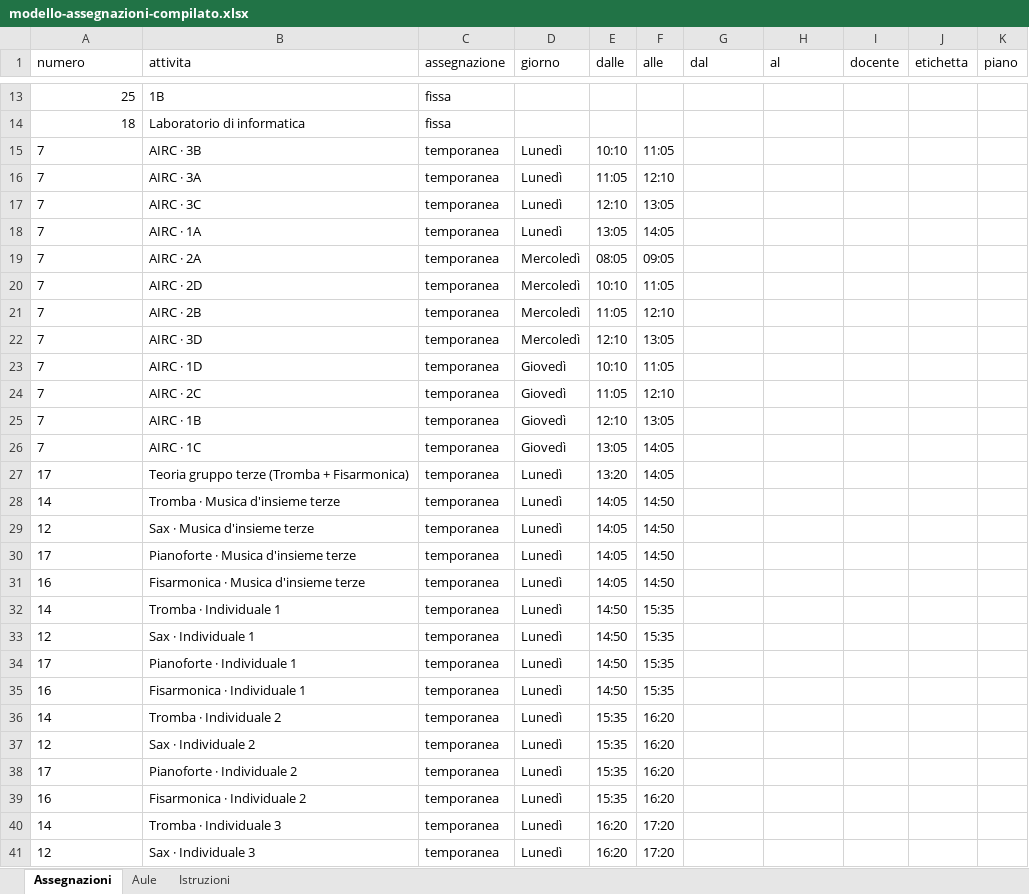
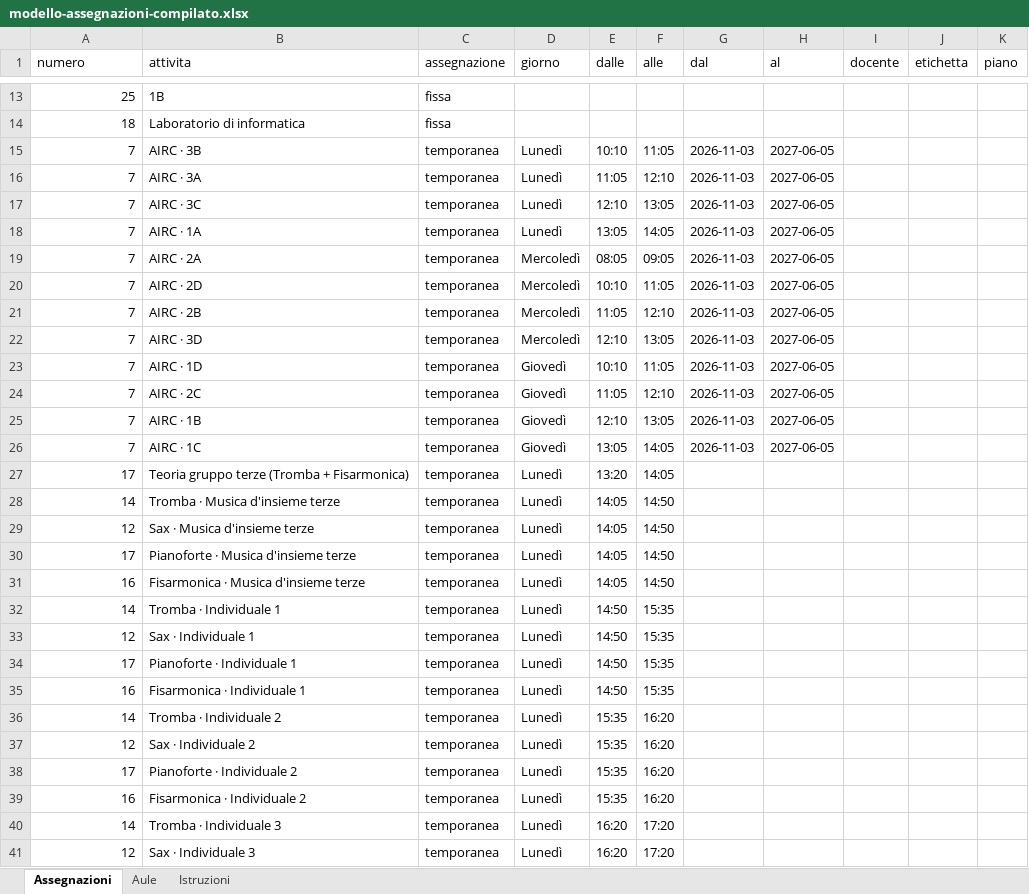
Before and after one commit to dati-grezzi/MestSpace, an Excel workbook: data/modello-assegnazioni-compilato.xlsx, sheet Assegnazioni, drawn as a sheet; only a part is shown, gaps mark what is left out; values as stored, in another font and other column widths than the file's, no borders; the diff covers the shown part only; the diff names each change by its address in the sheet, - before the commit and + after, or states it on an @@ line.

```diff
--- a/data/modello-assegnazioni-compilato.xlsx (sheet Assegnazioni)
+++ b/data/modello-assegnazioni-compilato.xlsx (sheet Assegnazioni)
-A15:A41 alignment: left
+A15:A41 alignment: right
-G15:G26 (dal): (empty)
+G15:G26 (dal): 2026-11-03
-H15:H26 (al): (empty)
+H15:H26 (al): 2027-06-05
```
Also changed, not shown: 12 added rows, 47 removed rows and cell formats elsewhere in this sheet.
